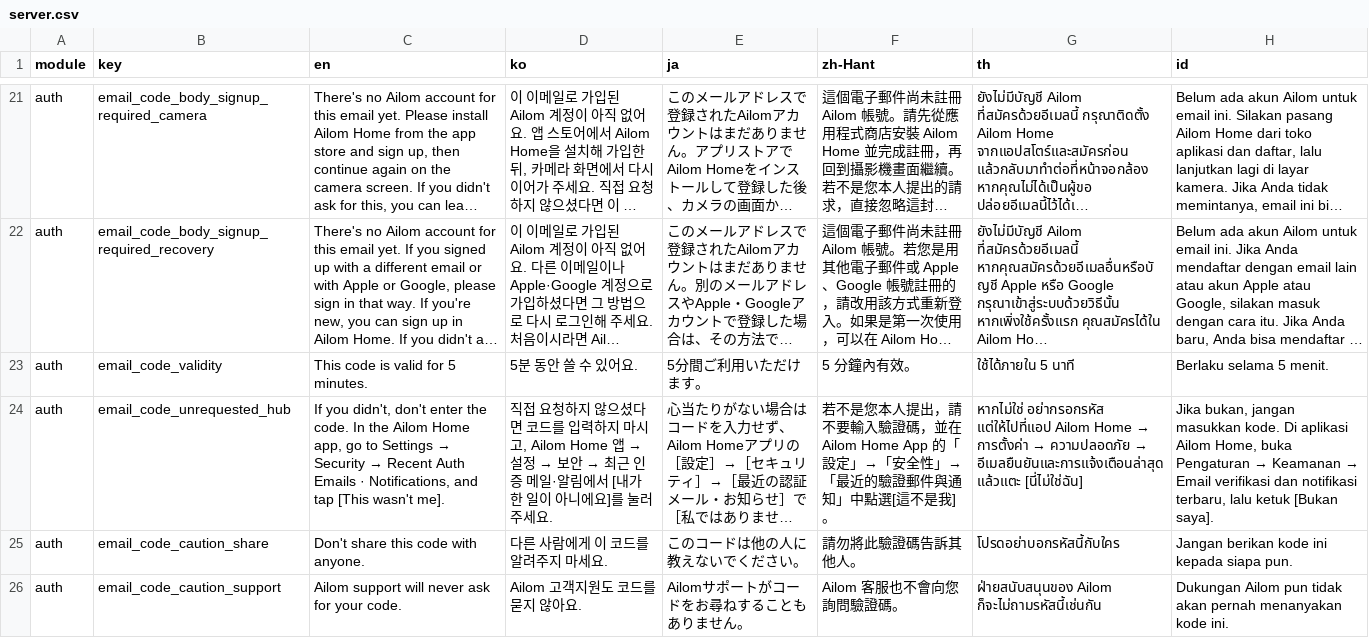
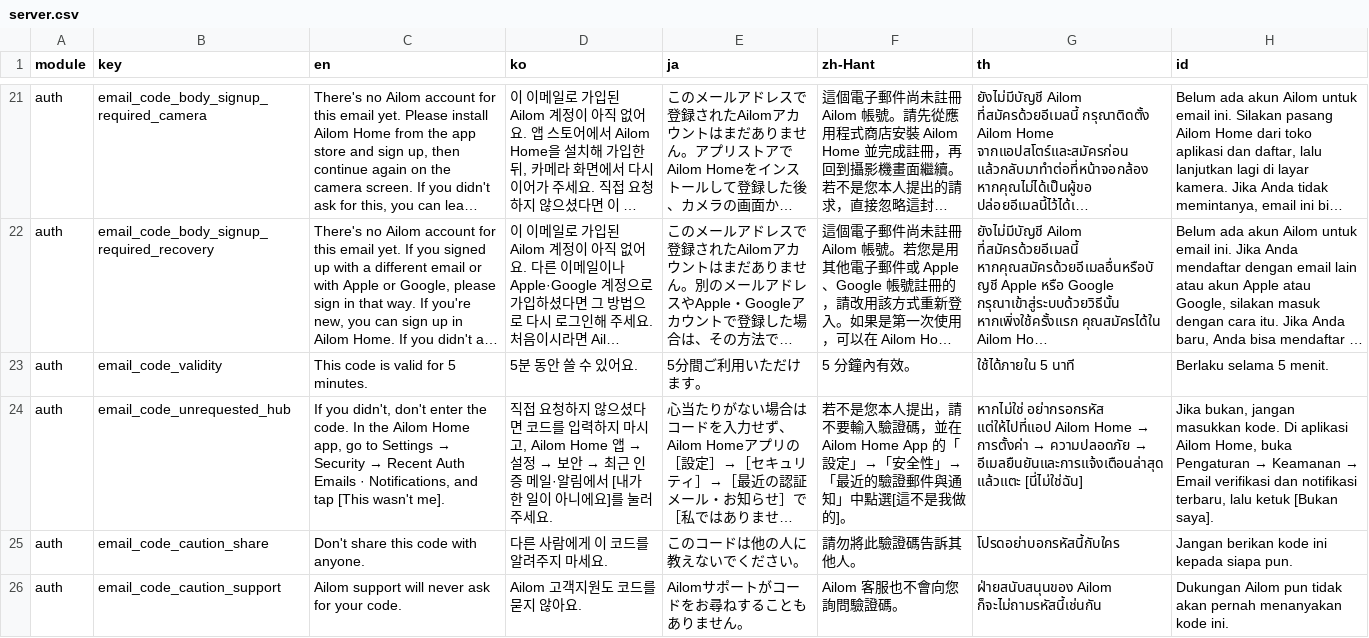
Before and after one commit to krhsjung/ailom-i18, a CSV file: server.csv, drawn as a sheet; only a part is shown, gaps mark what is left out; long unchanged cells end in …; the diff names each change by its address in the sheet, - before the commit and + after, or states it on an @@ line.

Commit message:
fix(master): match the zh-Hant hub button label in the unrequested-code notice

```diff
--- a/server.csv
+++ b/server.csv
-F24 (zh-Hant): …這不是我]。
+F24 (zh-Hant): …這不是我做的]。
```
